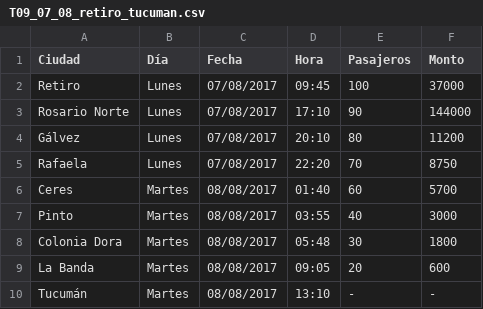
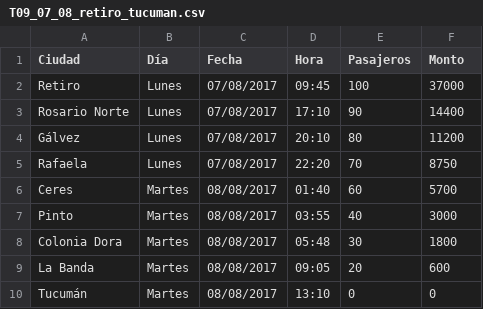
Before and after one commit to mati167/SISO, a CSV file: T09_07_08_retiro_tucuman.csv, drawn as a sheet; the diff names each change by its address in the sheet, - before the commit and + after, or states it on an @@ line.

```diff
--- a/T09_07_08_retiro_tucuman.csv
+++ b/T09_07_08_retiro_tucuman.csv
-F3 (Monto): 144000
+F3 (Monto): 14400
-E10 (Pasajeros): -
+E10 (Pasajeros): 0
-F10 (Monto): -
+F10 (Monto): 0
```
Also changed, not shown: 1 other file.
